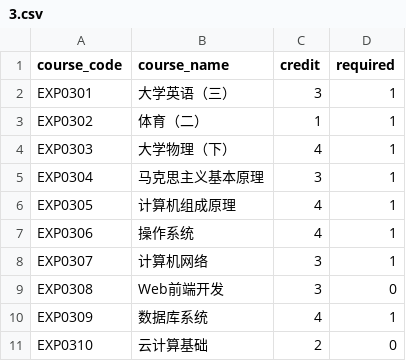
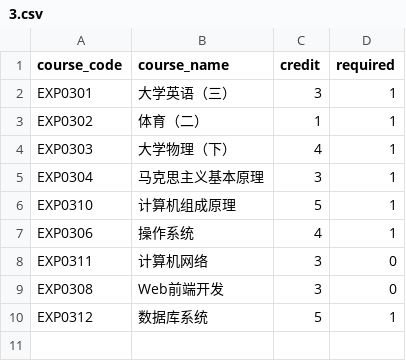
Before and after one commit to Vincy1230/Course-Comparator, a CSV file: data/示例/2023/3.csv, drawn as a sheet.

```diff
--- a/data/示例/2023/3.csv
+++ b/data/示例/2023/3.csv
@@ -5,7 +5,6 @@ EXP0303,大学物理（下）,4,1
 EXP0304,马克思主义基本原理,3,1
-EXP0305,计算机组成原理,4,1
+EXP0310,计算机组成原理,5,1
 EXP0306,操作系统,4,1
-EXP0307,计算机网络,3,1
+EXP0311,计算机网络,3,0
 EXP0308,Web前端开发,3,0
-EXP0309,数据库系统,4,1
-EXP0310,云计算基础,2,0
+EXP0312,数据库系统,5,1
```
Also changed, not shown: data/示例/2023/4.csv, data/示例/2023/5.csv, 1 other file.
